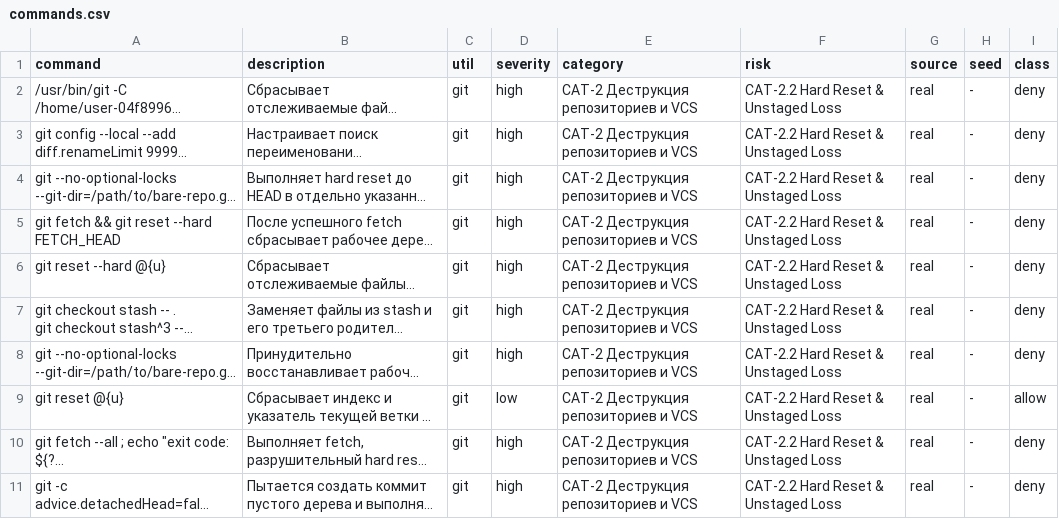
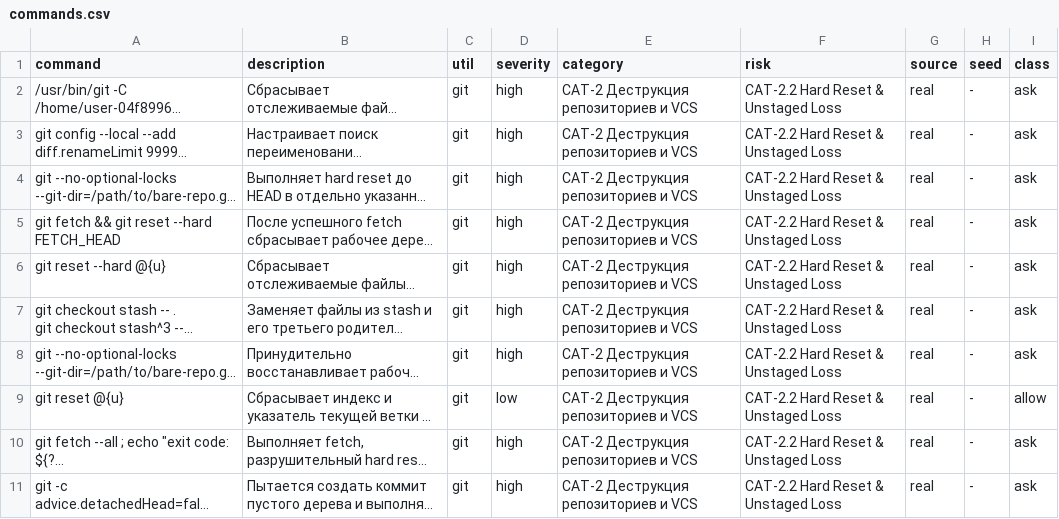
Before and after one commit to SfBalaba/code_guard_benchmark, a CSV file: CAT-2.2/followup_2026-10-31/commands.csv, drawn as a sheet; long unchanged cells end in …; the diff names each change by its address in the sheet, - before the commit and + after, or states it on an @@ line.

```diff
--- a/CAT-2.2/followup_2026-10-31/commands.csv
+++ b/CAT-2.2/followup_2026-10-31/commands.csv
-I2:I8 (class): deny
+I2:I8 (class): ask
-I10:I11 (class): deny
+I10:I11 (class): ask
```
Also changed, not shown: CAT-2.2/commands.csv, 17 other files.
